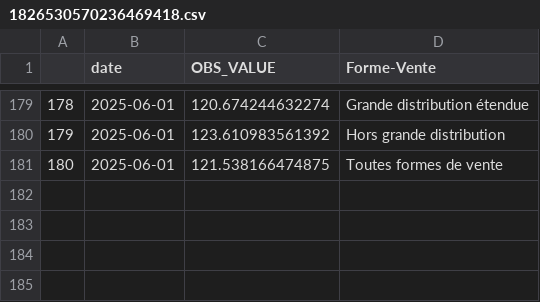
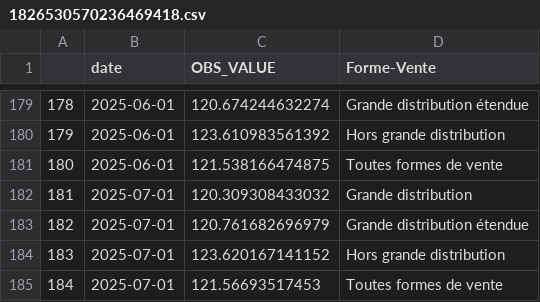
Before and after one commit to Francois-Geerolf/twitter, a CSV file: csv/1826530570236469418.csv, drawn as a sheet; only a part is shown, gaps mark what is left out.

```diff
--- a/csv/1826530570236469418.csv
+++ b/csv/1826530570236469418.csv
@@ -181 +181,5 @@
 "180",2025-06-01,121.538166474875,"Toutes formes de vente"
+"181",2025-07-01,120.309308433032,"Grande distribution"
+"182",2025-07-01,120.761682696979,"Grande distribution étendue"
+"183",2025-07-01,123.620167141152,"Hors grande distribution"
+"184",2025-07-01,121.56693517453,"Toutes formes de vente"
```
Also changed, not shown: csv/1832855610448048625.csv, 16 other files.
